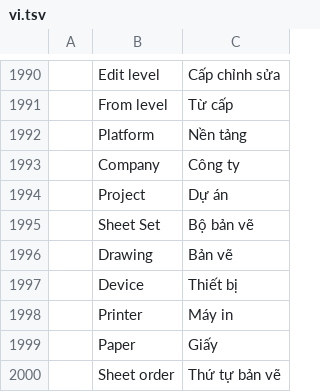
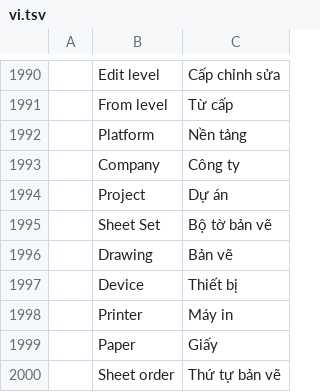
Before and after one commit to tuananhfr/cadcraft, a TSV file: crates/ui-egui/src/i18n/vi.tsv, drawn as a sheet; only a part is shown, gaps mark what is left out; the diff names each change by its address in the sheet, - before the commit and + after, or states it on an @@ line.

Commit message:
i18n: use the glossary term for Sheet Set

```diff
--- a/crates/ui-egui/src/i18n/vi.tsv
+++ b/crates/ui-egui/src/i18n/vi.tsv
-C1995: Bộ bản vẽ
+C1995: Bộ tờ bản vẽ
```
